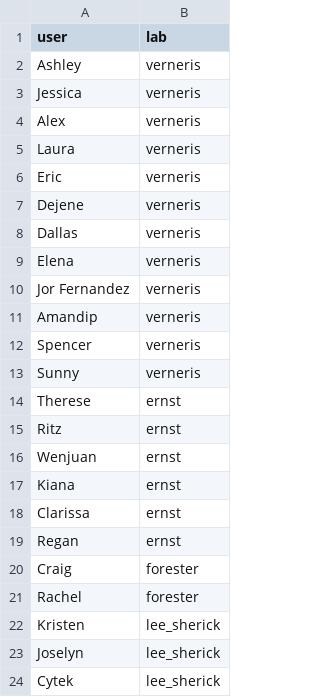
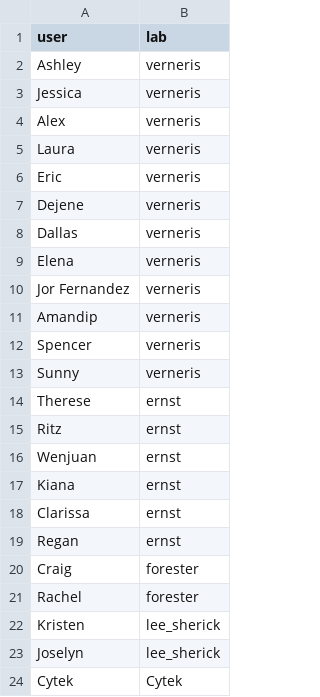
Before and after one commit to EricHoffmeyer/cytek_management, a CSV file: lab_key.csv, drawn as a sheet.

Commit message:
Update lab_key.csv

```diff
--- a/lab_key.csv
+++ b/lab_key.csv
@@ -23,2 +23,2 @@ Kristen,lee_sherick
 Joselyn,lee_sherick
-Cytek,lee_sherick
+Cytek,Cytek
```
